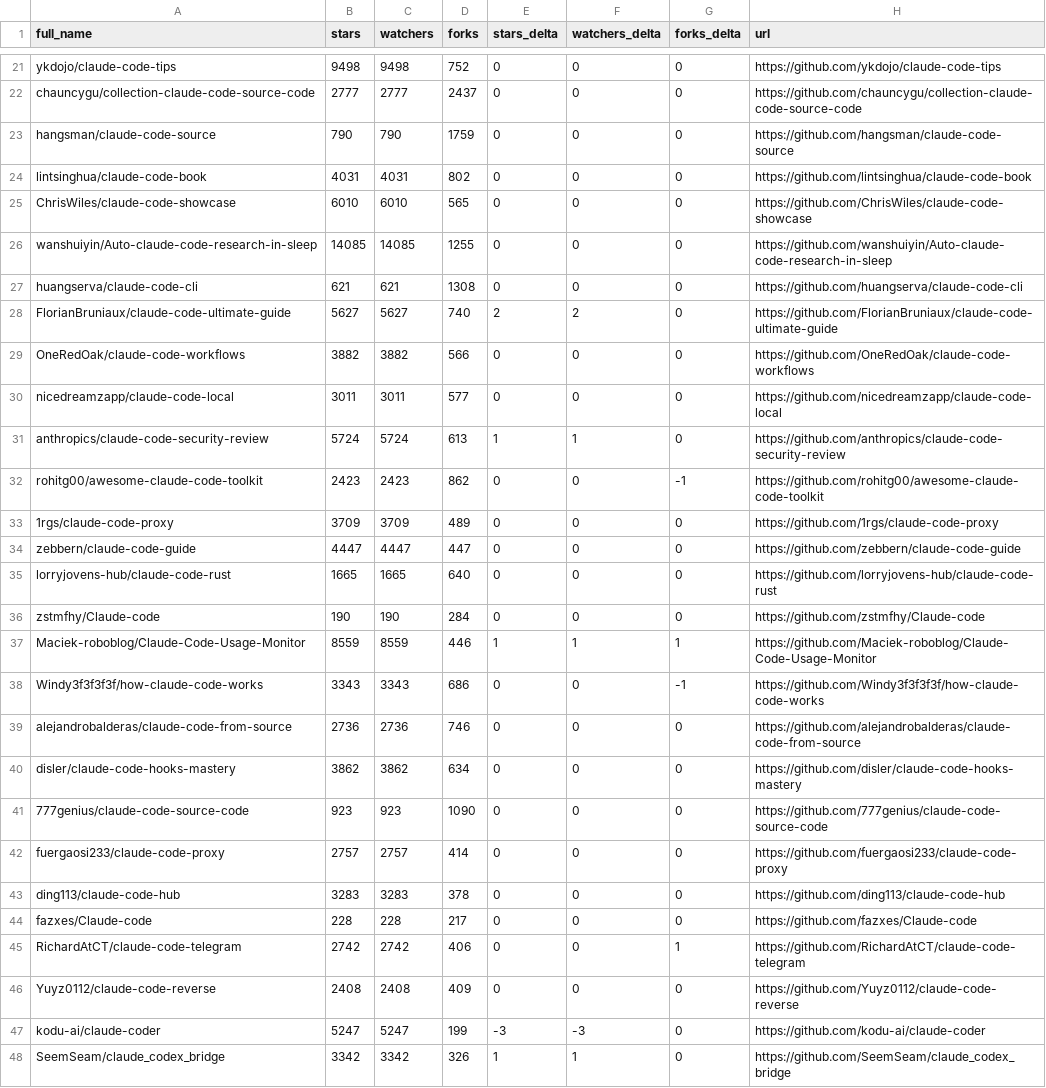
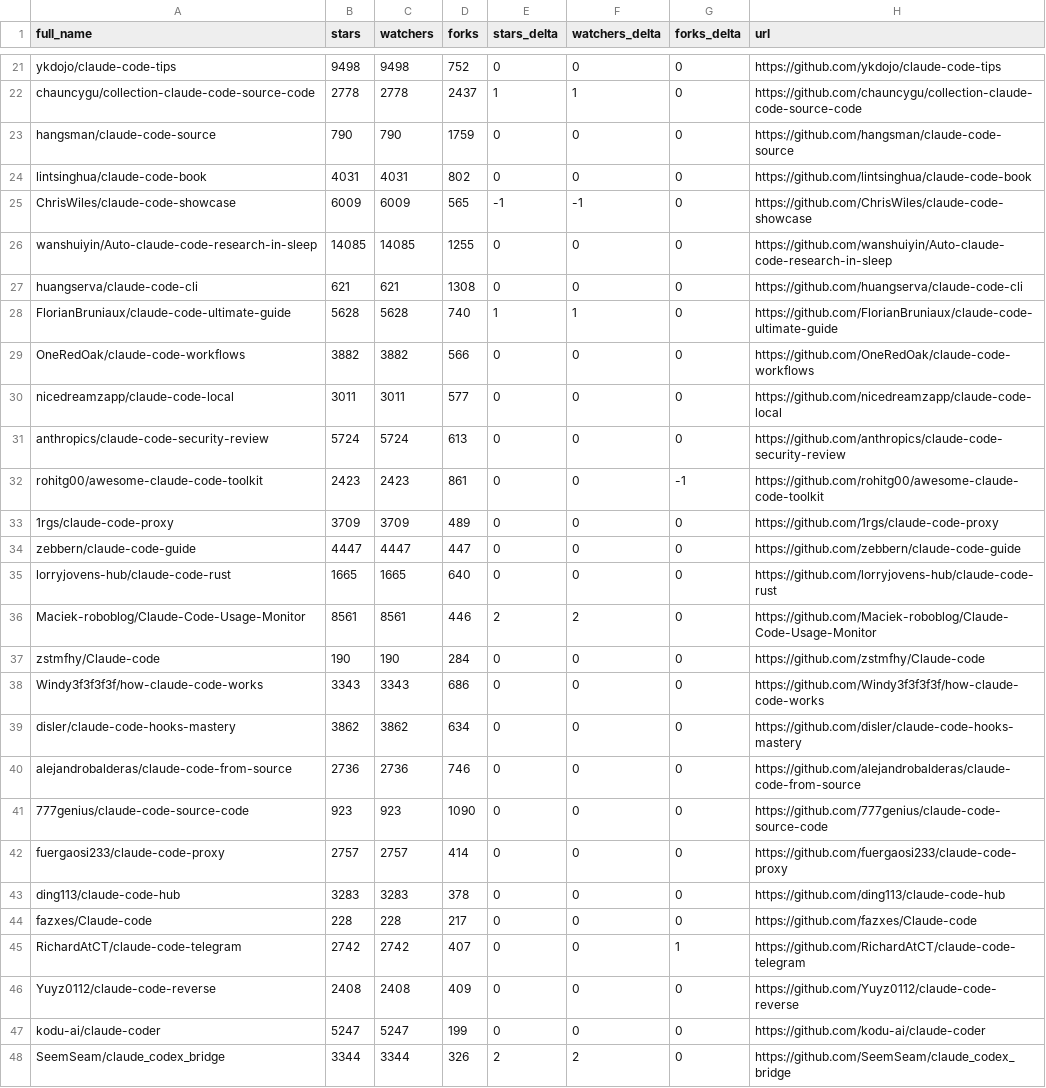
Before and after one commit to ceo1st/awesome-claude-code, a CSV file: data/repo-ticker.csv, drawn as a sheet; only a part is shown, gaps mark what is left out; removed rows and columns are numbered as before the commit, all else as after; the diff covers the shown part only; the diff names each change by its address in the sheet, - before the commit and + after, or states it on an @@ line.

```diff
--- a/data/repo-ticker.csv
+++ b/data/repo-ticker.csv
-B22 (stars): 2777
+B22 (stars): 2778
-C22 (watchers): 2777
+C22 (watchers): 2778
-E22 (stars_delta): 0
+E22 (stars_delta): 1
-F22 (watchers_delta): 0
+F22 (watchers_delta): 1
-B25 (stars): 6010
+B25 (stars): 6009
-C25 (watchers): 6010
+C25 (watchers): 6009
-E25 (stars_delta): 0
+E25 (stars_delta): -1
-F25 (watchers_delta): 0
+F25 (watchers_delta): -1
-B28 (stars): 5627
+B28 (stars): 5628
-C28 (watchers): 5627
+C28 (watchers): 5628
-E28 (stars_delta): 2
+E28 (stars_delta): 1
-F28 (watchers_delta): 2
+F28 (watchers_delta): 1
-E31 (stars_delta): 1
+E31 (stars_delta): 0
-F31 (watchers_delta): 1
+F31 (watchers_delta): 0
-D32 (forks): 862
+D32 (forks): 861
+row 36: Maciek-roboblog/Claude-Code-Usage-Monitor | 8561 | 8561 | 446 | 2 | 2 | 0 | https://github.com/Maciek-roboblog/Claude-Code-Usage-Monitor
-row 37: Maciek-roboblog/Claude-Code-Usage-Monitor | 8559 | 8559 | 446 | 1 | 1 | 1 | https://github.com/Maciek-roboblog/Claude-Code-Usage-Monitor
-G38 (forks_delta): -1
+G38 (forks_delta): 0
@@ row 40 moved to row 39: disler/claude-code-hooks-mastery @@
-D45 (forks): 406
+D45 (forks): 407
-E47 (stars_delta): -3
+E47 (stars_delta): 0
-F47 (watchers_delta): -3
+F47 (watchers_delta): 0
-B48 (stars): 3342
+B48 (stars): 3344
-C48 (watchers): 3342
+C48 (watchers): 3344
-E48 (stars_delta): 1
+E48 (stars_delta): 2
-F48 (watchers_delta): 1
+F48 (watchers_delta): 2
```
Also changed, not shown: 3 added rows, 3 removed rows and 107 edited cells elsewhere in this file, 2 other files.
